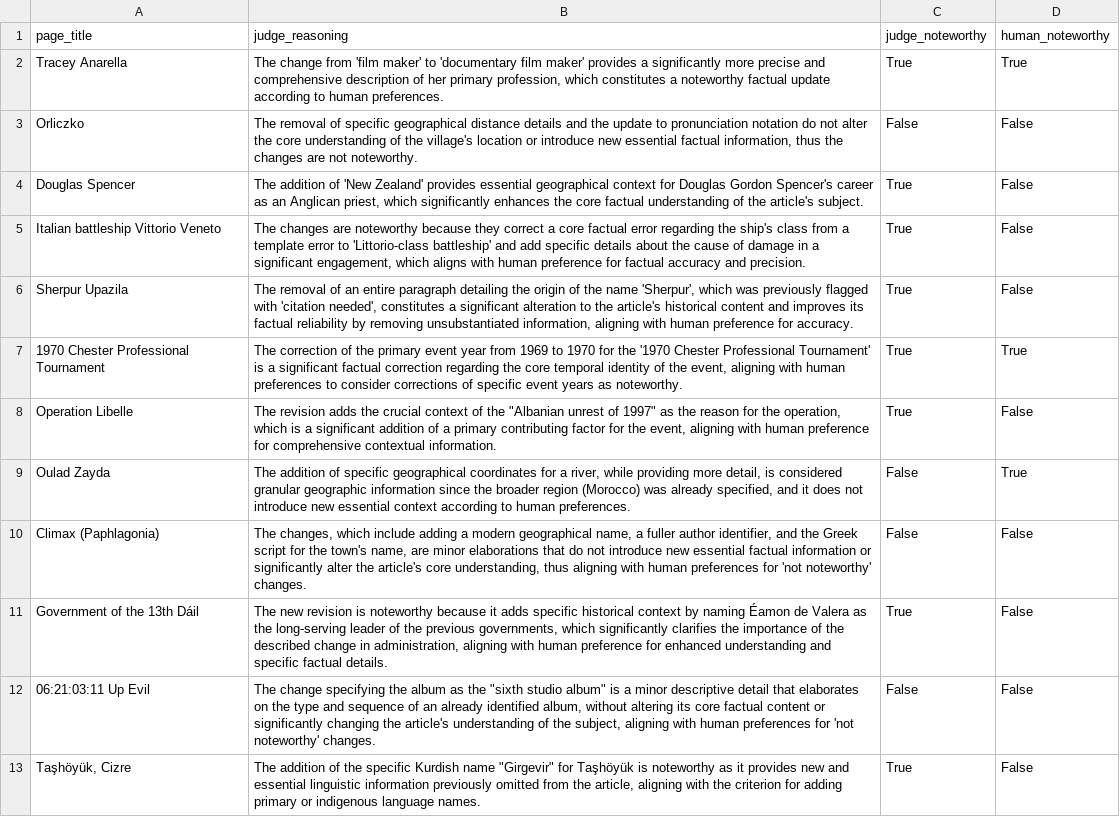
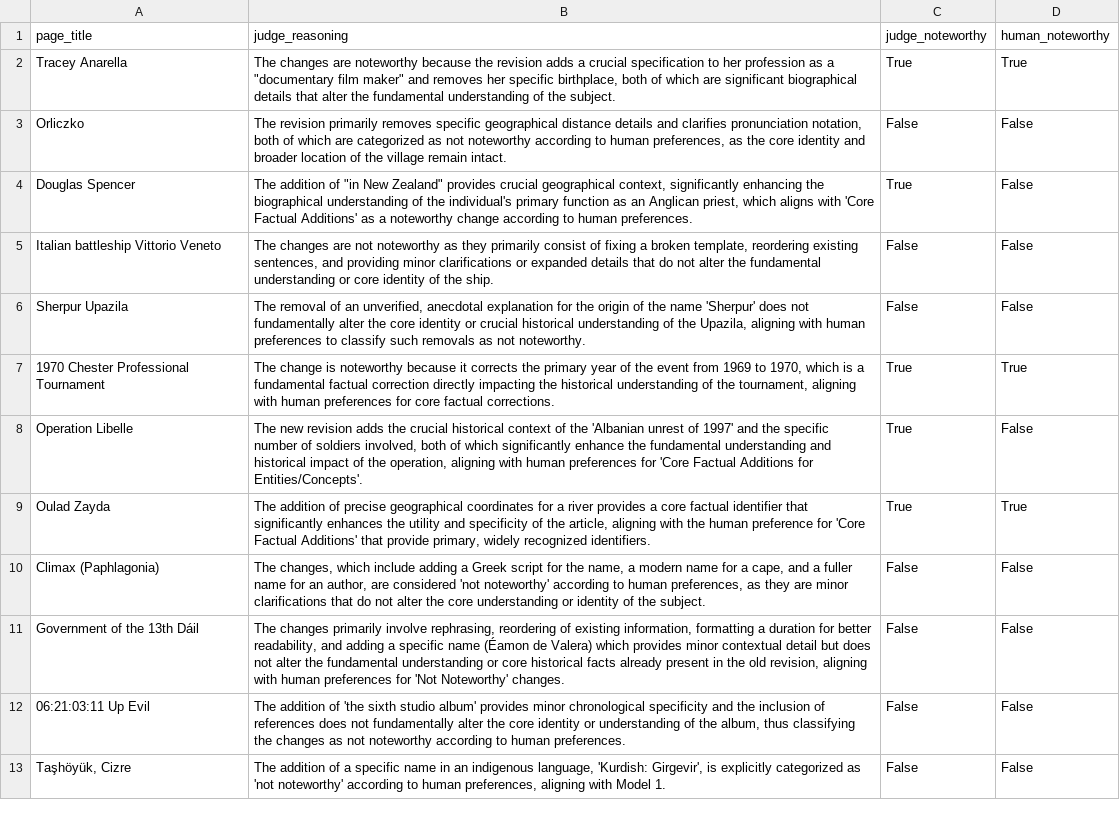
Before and after one commit to jedick/noteworthy-differences, a CSV file: evaluations/evalset_3_alignment_3_rep_2.csv, drawn as a sheet; only a part is shown; the diff covers the shown part only; the diff names each change by its address in the sheet, - before the commit and + after, or states it on an @@ line.

```diff
--- a/evaluations/evalset_3_alignment_3_rep_2.csv
+++ b/evaluations/evalset_3_alignment_3_rep_2.csv
-B2 (judge_reasoning): The change from 'film maker' to 'documentary film maker' provides a significantly more precise and comprehensive description of her primary profession, which constitutes a noteworthy factual update according to human preferences.
+B2 (judge_reasoning): The changes are noteworthy because the revision adds a crucial specification to her profession as a "documentary film maker" and removes her specific birthplace, both of which are significant biographical details that alter the fundamental understanding of the subject.
-B3 (judge_reasoning): The removal of specific geographical distance details and the update to pronunciation notation do not alter the core understanding of the village's location or introduce new essential factual information, thus the changes are not noteworthy.
+B3 (judge_reasoning): The revision primarily removes specific geographical distance details and clarifies pronunciation notation, both of which are categorized as not noteworthy according to human preferences, as the core identity and broader location of the village remain intact.
-B4 (judge_reasoning): …addition of 'New Zealand' provides essential geographical context for Douglas Gordon Spencer's career as an Anglican priest, which significantly enhances the core factual understanding of the article's subject.
+B4 (judge_reasoning): …addition of "in New Zealand" provides crucial geographical context, significantly enhancing the biographical understanding of the individual's primary function as an Anglican priest, which aligns with 'Core Factual Additions' as a noteworthy change according to human preferences.
-B5 (judge_reasoning): …changes are noteworthy because they correct a core factual error regarding the ship's class from a template error to 'Littorio-class battleship' and add specific details about the cause of damage in a significant engagement, which aligns with human preference for factual accuracy and precision.
+B5 (judge_reasoning): …changes are not noteworthy as they primarily consist of fixing a broken template, reordering existing sentences, and providing minor clarifications or expanded details that do not alter the fundamental understanding or core identity of the ship.
-C5:C6 (judge_noteworthy): True
+C5:C6 (judge_noteworthy): False
-B6 (judge_reasoning): …of an entire paragraph detailing the origin of the name 'Sherpur', which was previously flagged with 'citation needed', constitutes a significant alteration to the article's historical content and improves its factual reliability by removing unsubstantiated information, aligning with human preference for accuracy.
+B6 (judge_reasoning): …of an unverified, anecdotal explanation for the origin of the name 'Sherpur' does not fundamentally alter the core identity or crucial historical understanding of the Upazila, aligning with human preferences to classify such removals as not noteworthy.
-B7 (judge_reasoning): The correction of the primary event year from 1969 to 1970 for the '1970 Chester Professional Tournament' is a significant factual correction regarding the core temporal identity of the event, aligning with human preferences to consider corrections of specific event years as noteworthy.
+B7 (judge_reasoning): The change is noteworthy because it corrects the primary year of the event from 1969 to 1970, which is a fundamental factual correction directly impacting the historical understanding of the tournament, aligning with human preferences for core factual corrections.
-B8 (judge_reasoning): The revision adds the crucial context of the "Albanian unrest of 1997" as the reason for the operation, which is a significant addition of a primary contributing factor for the event, aligning with human preference for comprehensive contextual information.
+B8 (judge_reasoning): The new revision adds the crucial historical context of the 'Albanian unrest of 1997' and the specific number of soldiers involved, both of which significantly enhance the fundamental understanding and historical impact of the operation, aligning with human preferences for 'Core Factual Additions for Entities/Concepts'.
-B9 (judge_reasoning): …addition of specific geographical coordinates for a river, while providing more detail, is considered granular geographic information since the broader region (Morocco) was already specified, and it does not introduce new essential context according to human preferences.
+B9 (judge_reasoning): …addition of precise geographical coordinates for a river provides a core factual identifier that significantly enhances the utility and specificity of the article, aligning with the human preference for 'Core Factual Additions' that provide primary, widely recognized identifiers.
-C9 (judge_noteworthy): False
+C9 (judge_noteworthy): True
-B10 (judge_reasoning): …adding a modern geographical name, a fuller author identifier, and the Greek script for the town's name, are minor elaborations that do not introduce new essential factual information or significantly alter the article's core understanding, thus aligning with human preferences for 'not noteworthy' changes.
+B10 (judge_reasoning): …adding a Greek script for the name, a modern name for a cape, and a fuller name for an author, are considered 'not noteworthy' according to human preferences, as they are minor clarifications that do not alter the core understanding or identity of the subject.
-B11 (judge_reasoning): The new revision is noteworthy because it adds specific historical context by naming Éamon de Valera as the long-serving leader of the previous governments, which significantly clarifies the importance of the described change in administration, aligning with human preference for enhanced understanding and specific factual details.
+B11 (judge_reasoning): The changes primarily involve rephrasing, reordering of existing information, formatting a duration for better readability, and adding a specific name (Éamon de Valera) which provides minor contextual detail but does not alter the fundamental understanding or core historical facts already present in the old revision, aligning with human preferences for 'Not Noteworthy' changes.
-C11 (judge_noteworthy): True
+C11 (judge_noteworthy): False
-B12 (judge_reasoning): The change specifying the album as the "sixth studio album" is a minor descriptive detail that elaborates on the type and sequence of an already identified album, without altering its core factual content or significantly changing the article's understanding of the subject, aligning with human preferences for 'not noteworthy' changes.
+B12 (judge_reasoning): The addition of 'the sixth studio album' provides minor chronological specificity and the inclusion of references does not fundamentally alter the core identity or understanding of the album, thus classifying the changes as not noteworthy according to human preferences.
-B13 (judge_reasoning): …addition of the specific Kurdish name "Girgevir" for Taşhöyük is noteworthy as it provides new and essential linguistic information previously omitted from the article, aligning with the criterion for adding primary or indigenous language names.
+B13 (judge_reasoning): …addition of a specific name in an indigenous language, 'Kurdish: Girgevir', is explicitly categorized as 'not noteworthy' according to human preferences, aligning with Model 1.
-C13 (judge_noteworthy): True
+C13 (judge_noteworthy): False
```
Also changed, not shown: 18 edited cells elsewhere in this file, evaluations/evalset_3_alignment_3_rep_1.csv, evaluations/evalset_3_alignment_3_rep_3.csv, 1 other file.
